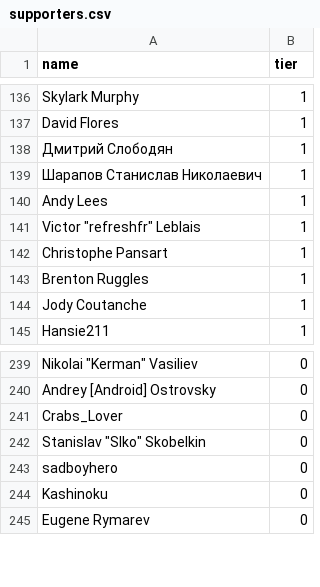
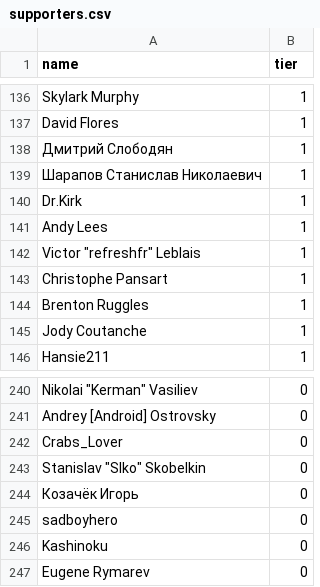
Before and after one commit to andrewpey/vtland, a CSV file: _data/supporters.csv, drawn as a sheet; only a part is shown, gaps mark what is left out.

Commit message:
upd

```diff
--- a/_data/supporters.csv
+++ b/_data/supporters.csv
@@ -139,2 +139,3 @@ David Flores,1
 Шарапов Станислав Николаевич,1
+Dr.Kirk,1
 Andy Lees,1
@@ -242,2 +243,3 @@ Crabs_Lover,0
 "Stanislav ""Slko"" Skobelkin",0
+Козачёк Игорь,0
 sadboyhero,0
```
